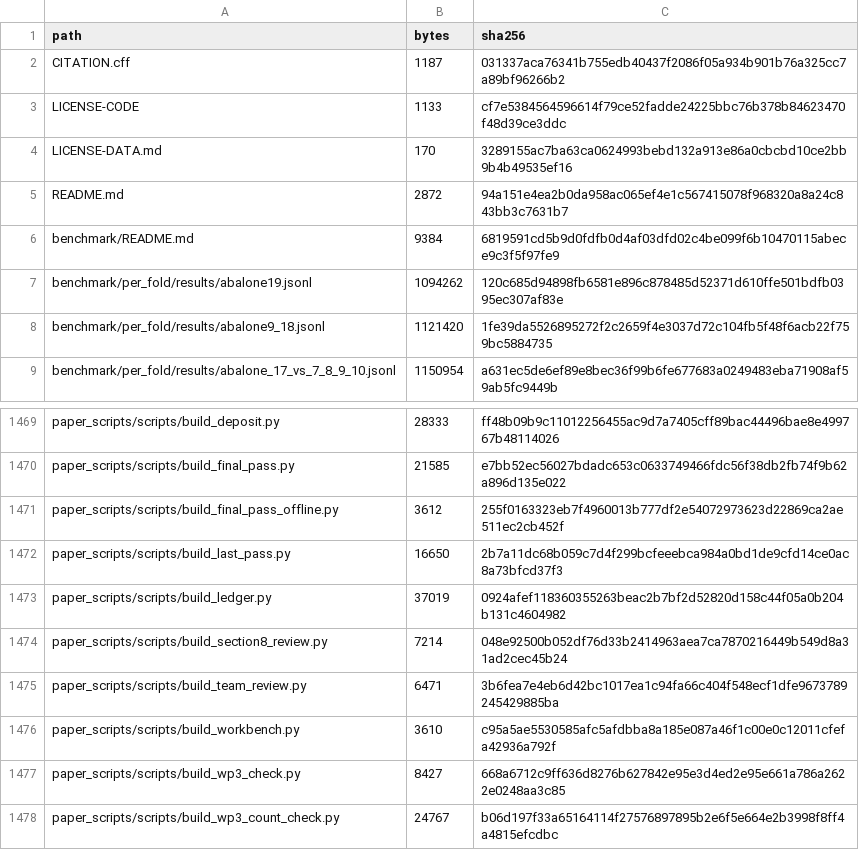
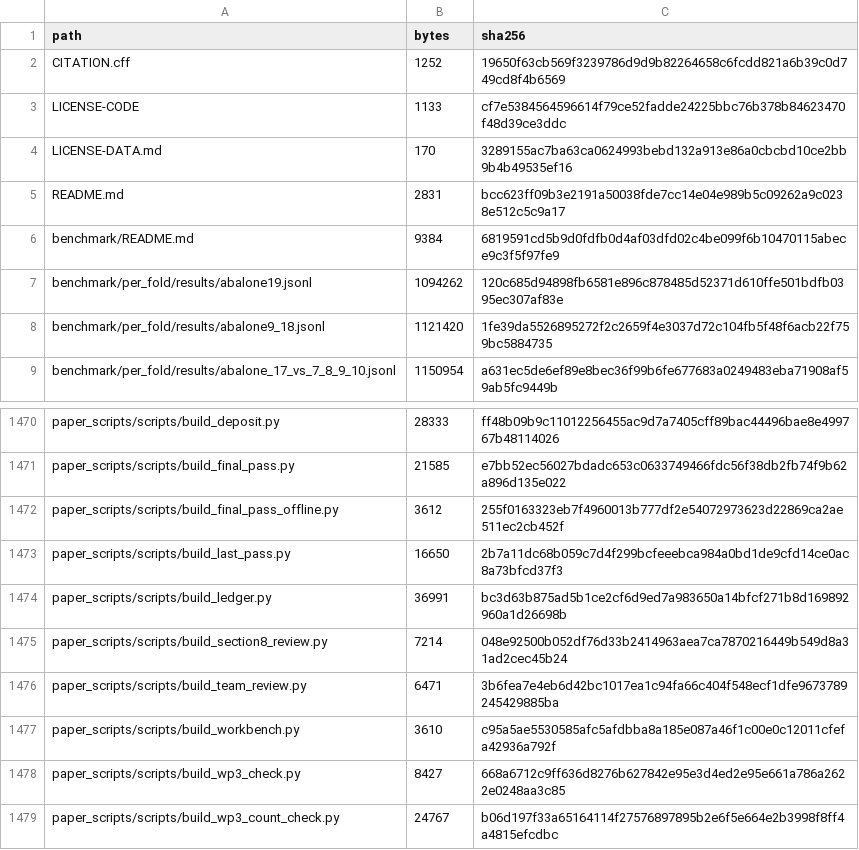
Before and after one commit to tohnperfect/smote25-deposit, a TSV file: MANIFEST.tsv, drawn as a sheet; only a part is shown, gaps mark what is left out; the diff covers the shown part only.

```diff
--- a/MANIFEST.tsv
+++ b/MANIFEST.tsv
@@ -1,6 +1,6 @@
 path	bytes	sha256
-CITATION.cff	1187	031337aca76341b755edb40437f2086f05a934b901b76a325cc7a89bf96266b2
+CITATION.cff	1252	19650f63cb569f3239786d9d9b82264658c6fcdd821a6b39c0d749cd8f4b6569
 LICENSE-CODE	1133	cf7e5384564596614f79ce52fadde24225bbc76b378b84623470f48d39ce3ddc
 LICENSE-DATA.md	170	3289155ac7ba63ca0624993bebd132a913e86a0cbcbd10ce2bb9b4b49535ef16
-README.md	2872	94a151e4ea2b0da958ac065ef4e1c567415078f968320a8a24c843bb3c7631b7
+README.md	2831	bcc623ff09b3e2191a50038fde7cc14e04e989b5c09262a9c0238e512c5c9a17
 benchmark/README.md	9384	6819591cd5b9d0fdfb0d4af03dfd02c4be099f6b10470115abece9c3f5f97fe9
@@ -1472,3 +1473,3 @@ paper_scripts/scripts/build_final_pass_offline.py	3612	255f0163323eb7f4960013b77
 paper_scripts/scripts/build_last_pass.py	16650	2b7a11dc68b059c7d4f299bcfeeebca984a0bd1de9cfd14ce0ac8a73bfcd37f3
-paper_scripts/scripts/build_ledger.py	37019	0924afef118360355263beac2b7bf2d52820d158c44f05a0b204b131c4604982
+paper_scripts/scripts/build_ledger.py	36991	bc3d63b875ad5b1ce2cf6d9ed7a983650a14bfcf271b8d169892960a1d26698b
 paper_scripts/scripts/build_section8_review.py	7214	048e92500b052df76d33b2414963aea7ca7870216449b549d8a31ad2cec45b24
```
Also changed, not shown: 1 added row and 28 edited cells elsewhere in this file, 19 other files.
